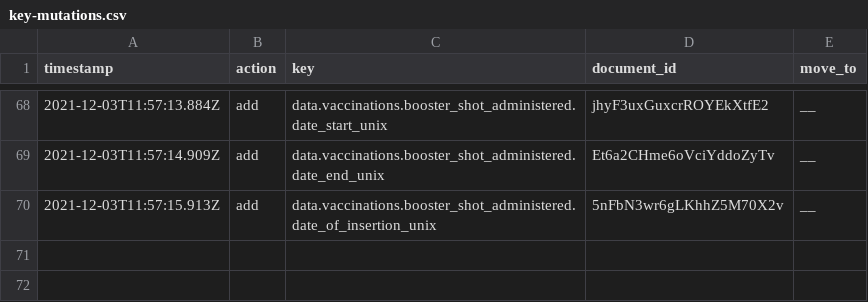
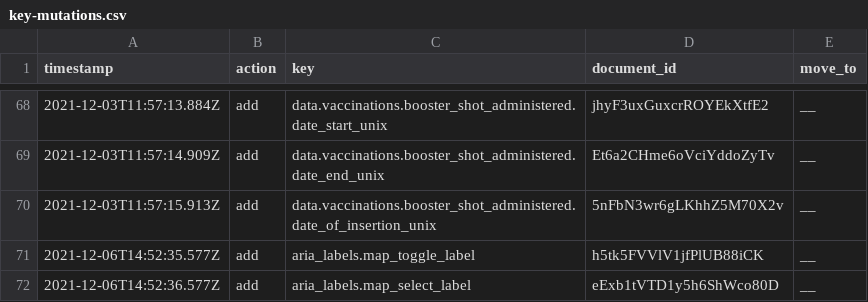
Before and after one commit to jorrikklijnsma/nl-covid19-data-dashboard, a CSV file: packages/cms/src/lokalize/key-mutations.csv, drawn as a sheet; only a part is shown, gaps mark what is left out; the diff names each change by its address in the sheet, - before the commit and + after, or states it on an @@ line.

Commit message:
Some styling adjustments and accessibility (#3898)
* Buttons in interactive legend to checkboxes
* Add aria to toggle and select to provide visually impaired users with feedback on the map

```diff
--- a/packages/cms/src/lokalize/key-mutations.csv
+++ b/packages/cms/src/lokalize/key-mutations.csv
+row 71: 2021-12-06T14:52:35.577Z | add | aria_labels.map_toggle_label | h5tk5FVVlV1jfPlUB88iCK | __
+row 72: 2021-12-06T14:52:36.577Z | add | aria_labels.map_select_label | eExb1tVTD1y5h6ShWco80D | __
```
Also changed, not shown: 4 other files.
